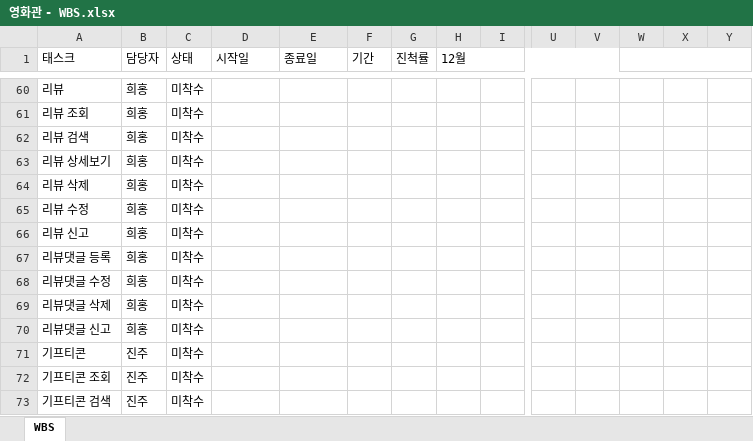
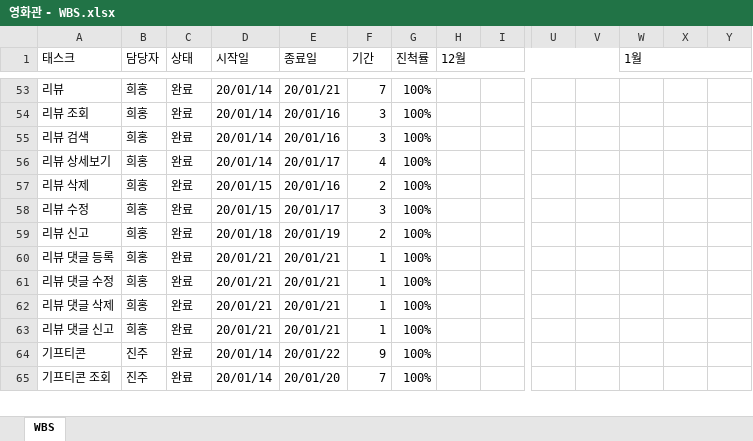
Before and after one commit to ywc-412/MultiplexTeamProject, an Excel workbook: 개발문서/영화관 - WBS.xlsx, sheet WBS, drawn as a sheet; only a part is shown, gaps mark what is left out; values as stored, in another font and other column widths than the file's, no cell formats; charts and pictures and table styles not drawn; removed rows and columns are numbered as before the commit, all else as after; rows hold the shown columns only; the diff covers the shown part only; the diff names each change by its address in the sheet, - before the commit and + after, or states it on an @@ line.

```diff
--- a/개발문서/영화관 - WBS.xlsx (sheet WBS)
+++ b/개발문서/영화관 - WBS.xlsx (sheet WBS)
-W1: (empty)
+W1: 1월
-C53:C59 (상태): 미착수
+C53:C59 (상태): 완료
-D53:D56 (시작일): (empty)
+D53:D56 (시작일): 20/01/14
-E53 (종료일): (empty)
+E53 (종료일): 20/01/21
-F53 (기간): (empty)
+F53 (기간): 7
-G53:G59 (진척률): (empty)
+G53:G59 (진척률): 100%
-E54:E55 (종료일): (empty)
+E54:E55 (종료일): 20/01/16
-F54:F55 (기간): (empty)
+F54:F55 (기간): 3
-E56 (종료일): (empty)
+E56 (종료일): 20/01/17
-F56 (기간): (empty)
+F56 (기간): 4
-D57:D58 (시작일): (empty)
+D57:D58 (시작일): 20/01/15
-E57 (종료일): (empty)
+E57 (종료일): 20/01/16
-F57 (기간): (empty)
+F57 (기간): 2
-E58 (종료일): (empty)
+E58 (종료일): 20/01/17
-F58 (기간): (empty)
+F58 (기간): 3
-D59 (시작일): (empty)
+D59 (시작일): 20/01/18
-E59 (종료일): (empty)
+E59 (종료일): 20/01/19
-F59 (기간): (empty)
+F59 (기간): 2
-row 67: 리뷰댓글 등록 | 희홍 | 미착수
-row 68: 리뷰댓글 수정 | 희홍 | 미착수
-row 69: 리뷰댓글 삭제 | 희홍 | 미착수
-row 70: 리뷰댓글 신고 | 희홍 | 미착수
+row 60: 리뷰 댓글 등록 | 희홍 | 완료 | 20/01/21 | 20/01/21 | 1 | 100%
+row 61: 리뷰 댓글 수정 | 희홍 | 완료 | 20/01/21 | 20/01/21 | 1 | 100%
+row 62: 리뷰 댓글 삭제 | 희홍 | 완료 | 20/01/21 | 20/01/21 | 1 | 100%
+row 63: 리뷰 댓글 신고 | 희홍 | 완료 | 20/01/21 | 20/01/21 | 1 | 100%
-C64:C65 (상태): 미착수
+C64:C65 (상태): 완료
-D64:D65 (시작일): (empty)
+D64:D65 (시작일): 20/01/14
-E64 (종료일): (empty)
+E64 (종료일): 20/01/22
-F64 (기간): (empty)
+F64 (기간): 9
-G64:G65 (진척률): (empty)
+G64:G65 (진척률): 100%
-E65 (종료일): (empty)
+E65 (종료일): 20/01/20
-F65 (기간): (empty)
+F65 (기간): 7
-row 73: 기프티콘 검색 | 진주 | 미착수
```
Also changed, not shown: 5 added rows, 2 removed rows and 406 edited cells elsewhere in this sheet, cell formats, hidden cells, 2 other files.
